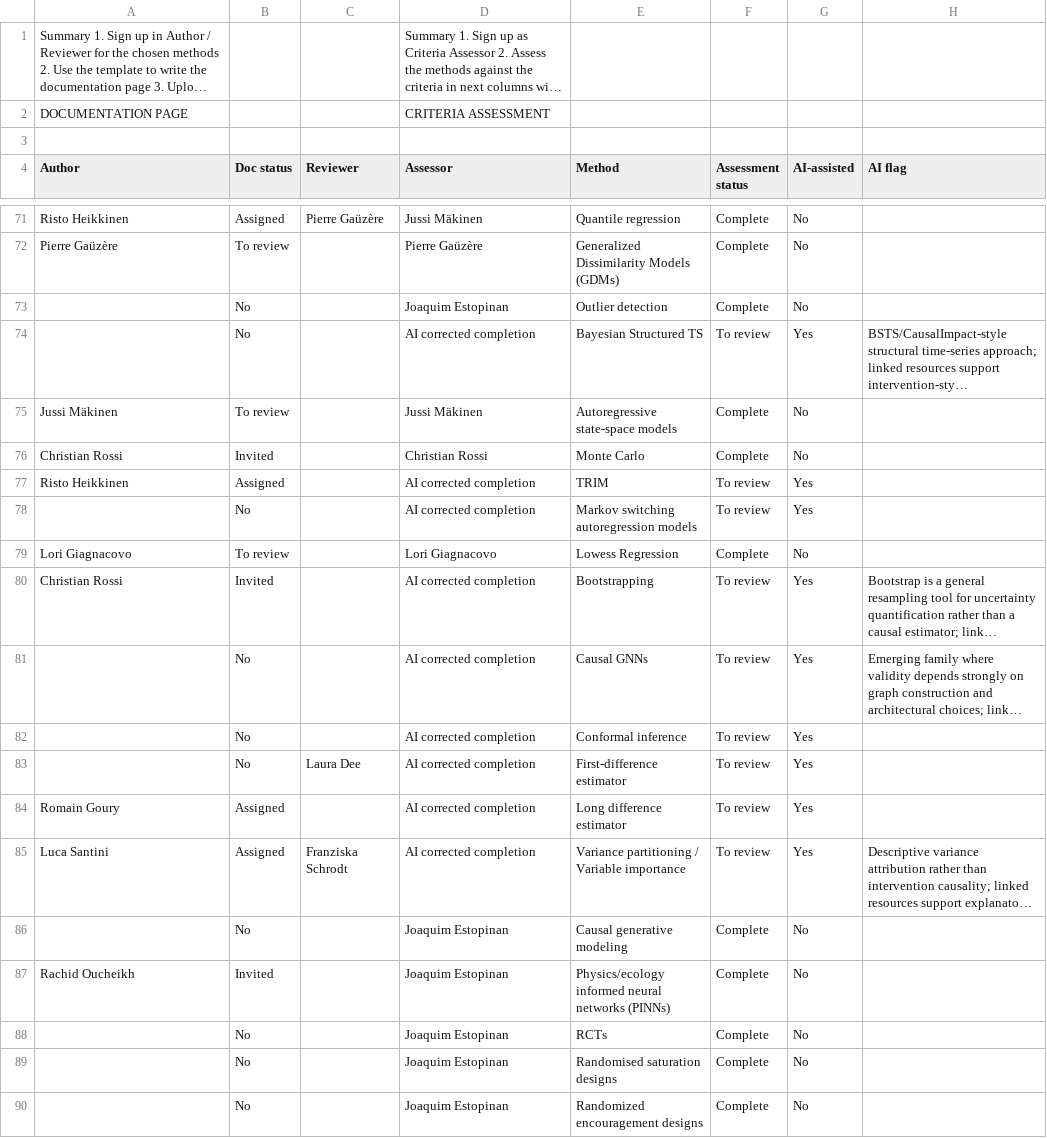
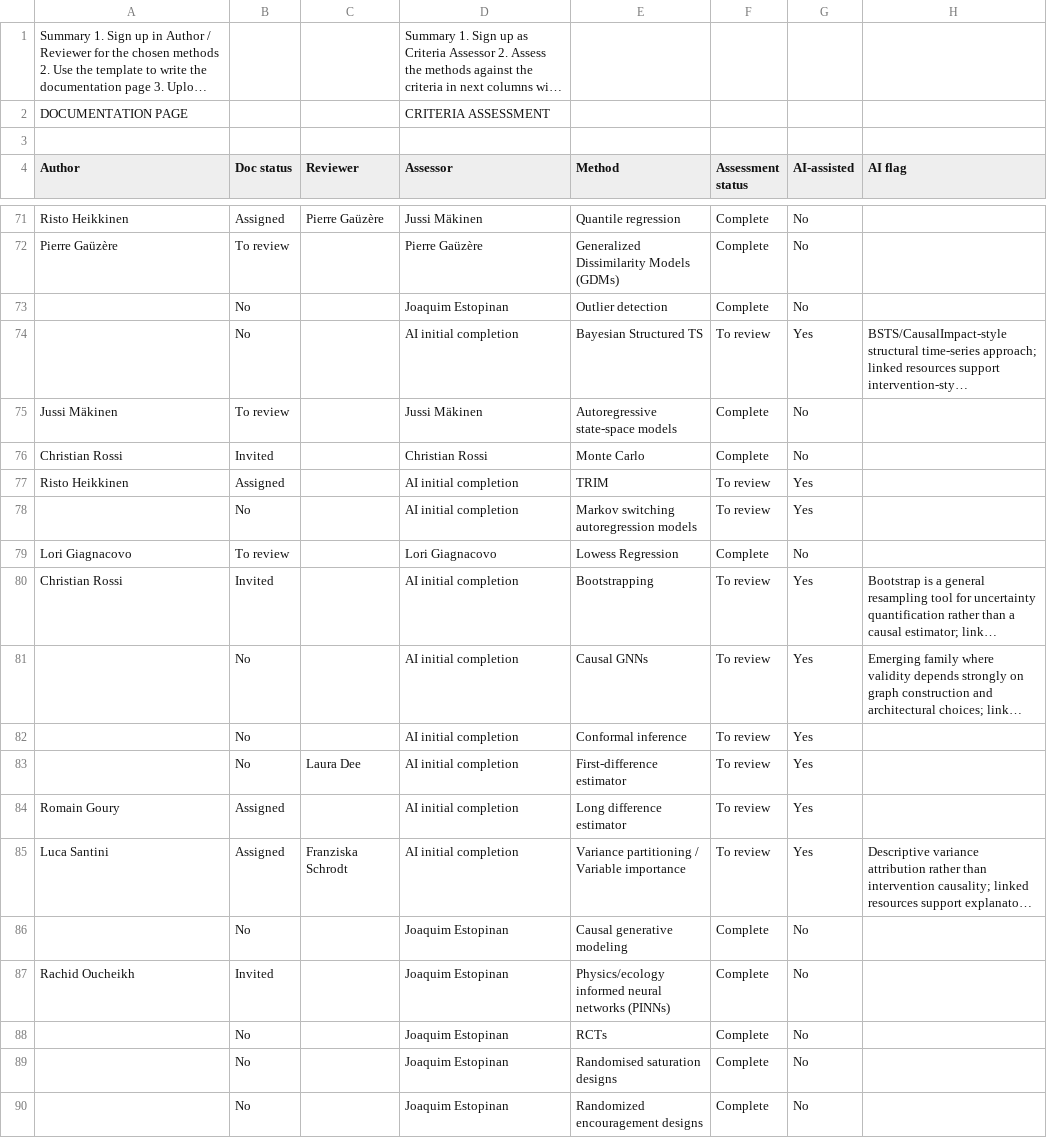
Before and after one commit to estopinj/dam, a TSV file: _data/DetectionAttribution methods - Method Assessment.tsv, drawn as a sheet; only a part is shown, gaps mark what is left out; long unchanged cells end in …; the diff covers the shown part only; the diff names each change by its address in the sheet, - before the commit and + after, or states it on an @@ line.

Commit message:
AI initial completion harmonozation tag

```diff
--- a/_data/DetectionAttribution methods - Method Assessment.tsv
+++ b/_data/DetectionAttribution methods - Method Assessment.tsv
-D74 (Assessor): AI corrected completion
+D74 (Assessor): AI initial completion
-D77:D78 (Assessor): AI corrected completion
+D77:D78 (Assessor): AI initial completion
-D80:D85 (Assessor): AI corrected completion
+D80:D85 (Assessor): AI initial completion
```
Also changed, not shown: 36 edited cells elsewhere in this file, 1 other file.
